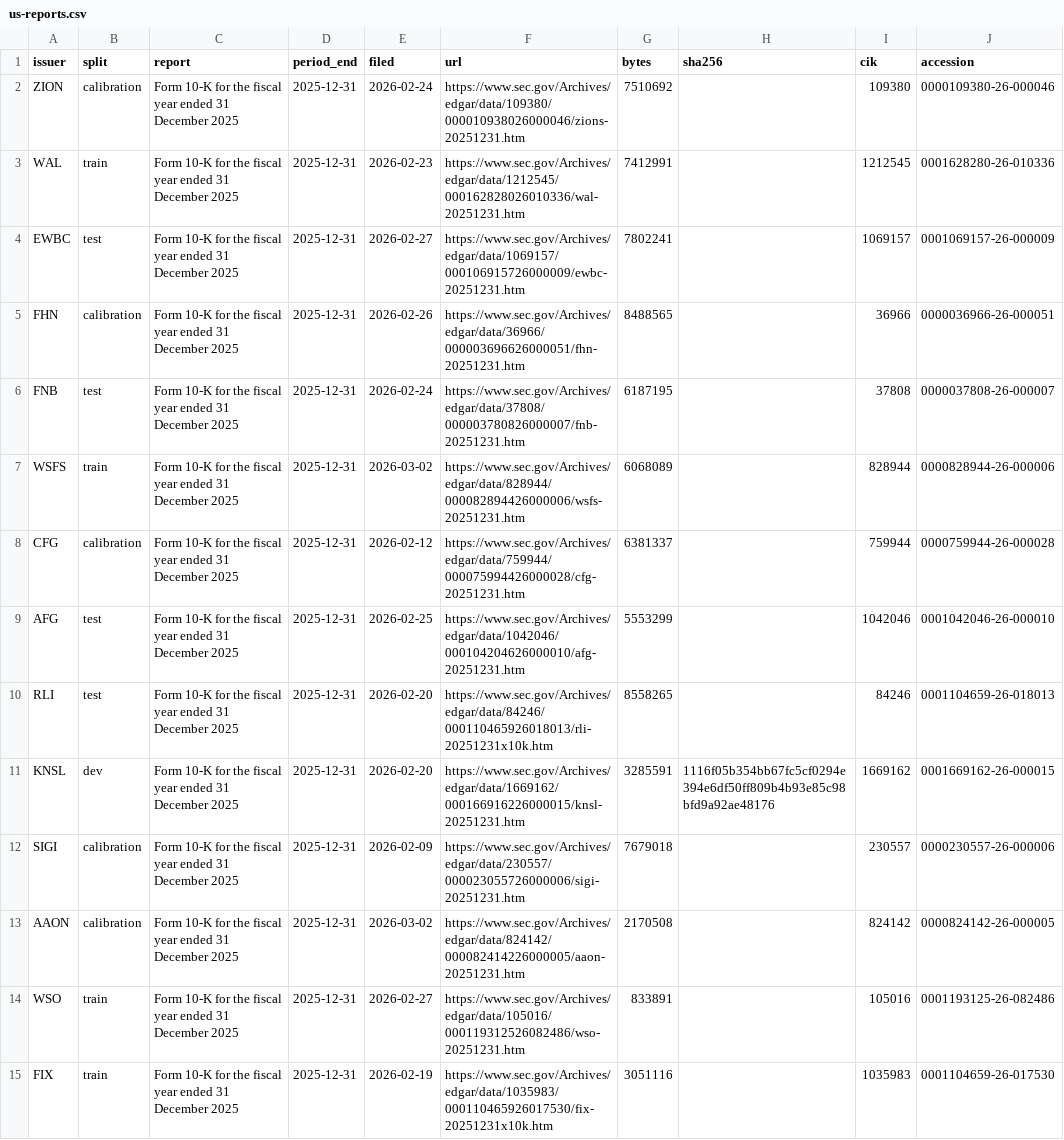
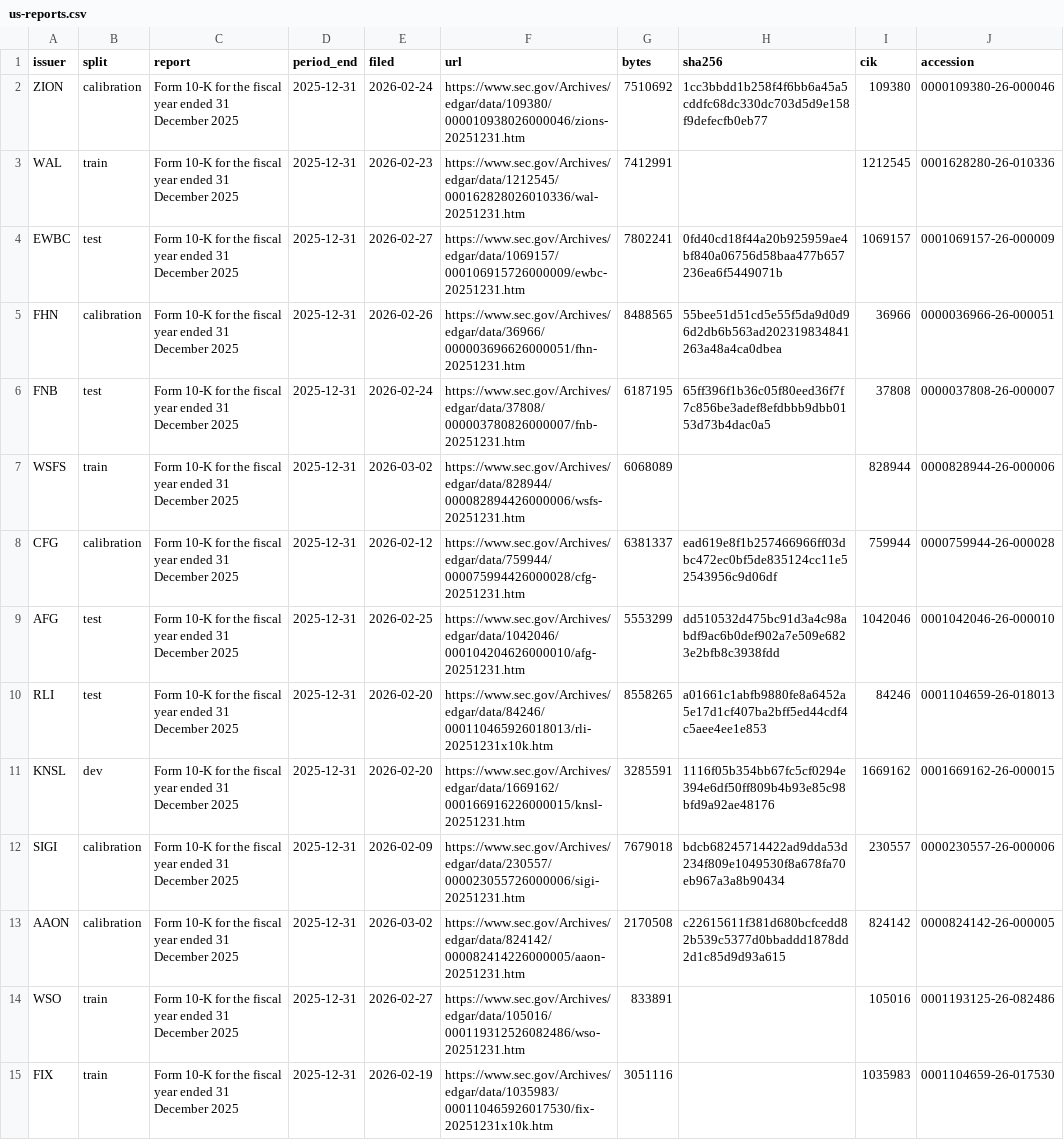
Before and after one commit to SharafThawfeek/FaithGurd-new, a CSV file: manifests/us-reports.csv, drawn as a sheet; only a part is shown; the diff covers the shown part only.

```diff
--- a/manifests/us-reports.csv
+++ b/manifests/us-reports.csv
@@ -1,14 +1,14 @@
 issuer,split,report,period_end,filed,url,bytes,sha256,cik,accession
-ZION,calibration,Form 10-K for the fiscal year ended 31 December 2025,2025-12-31,2026-02-24,https://www.sec.gov/Archives/edgar/data/109380/000010938026000046/zions-20251231.htm,7510692,,109380,0000109380-26-000046
+ZION,calibration,Form 10-K for the fiscal year ended 31 December 2025,2025-12-31,2026-02-24,https://www.sec.gov/Archives/edgar/data/109380/000010938026000046/zions-20251231.htm,7510692,1cc3bbdd1b258f4f6bb6a45a5cddfc68dc330dc703d5d9e158f9defecfb0eb77,109380,0000109380-26-000046
 WAL,train,Form 10-K for the fiscal year ended 31 December 2025,2025-12-31,2026-02-23,https://www.sec.gov/Archives/edgar/data/1212545/000162828026010336/wal-20251231.htm,7412991,,1212545,0001628280-26-010336
-EWBC,test,Form 10-K for the fiscal year ended 31 December 2025,2025-12-31,2026-02-27,https://www.sec.gov/Archives/edgar/data/1069157/000106915726000009/ewbc-20251231.htm,7802241,,1069157,0001069157-26-000009
-FHN,calibration,Form 10-K for the fiscal year ended 31 December 2025,2025-12-31,2026-02-26,https://www.sec.gov/Archives/edgar/data/36966/000003696626000051/fhn-20251231.htm,8488565,,36966,0000036966-26-000051
-FNB,test,Form 10-K for the fiscal year ended 31 December 2025,2025-12-31,2026-02-24,https://www.sec.gov/Archives/edgar/data/37808/000003780826000007/fnb-20251231.htm,6187195,,37808,0000037808-26-000007
+EWBC,test,Form 10-K for the fiscal year ended 31 December 2025,2025-12-31,2026-02-27,https://www.sec.gov/Archives/edgar/data/1069157/000106915726000009/ewbc-20251231.htm,7802241,0fd40cd18f44a20b925959ae4bf840a06756d58baa477b657236ea6f5449071b,1069157,0001069157-26-000009
+FHN,calibration,Form 10-K for the fiscal year ended 31 December 2025,2025-12-31,2026-02-26,https://www.sec.gov/Archives/edgar/data/36966/000003696626000051/fhn-20251231.htm,8488565,55bee51d51cd5e55f5da9d0d96d2db6b563ad202319834841263a48a4ca0dbea,36966,0000036966-26-000051
+FNB,test,Form 10-K for the fiscal year ended 31 December 2025,2025-12-31,2026-02-24,https://www.sec.gov/Archives/edgar/data/37808/000003780826000007/fnb-20251231.htm,6187195,65ff396f1b36c05f80eed36f7f7c856be3adef8efdbbb9dbb0153d73b4dac0a5,37808,0000037808-26-000007
 WSFS,train,Form 10-K for the fiscal year ended 31 December 2025,2025-12-31,2026-03-02,https://www.sec.gov/Archives/edgar/data/828944/000082894426000006/wsfs-20251231.htm,6068089,,828944,0000828944-26-000006
-CFG,calibration,Form 10-K for the fiscal year ended 31 December 2025,2025-12-31,2026-02-12,https://www.sec.gov/Archives/edgar/data/759944/000075994426000028/cfg-20251231.htm,6381337,,759944,0000759944-26-000028
-AFG,test,Form 10-K for the fiscal year ended 31 December 2025,2025-12-31,2026-02-25,https://www.sec.gov/Archives/edgar/data/1042046/000104204626000010/afg-20251231.htm,5553299,,1042046,0001042046-26-000010
-RLI,test,Form 10-K for the fiscal year ended 31 December 2025,2025-12-31,2026-02-20,https://www.sec.gov/Archives/edgar/data/84246/000110465926018013/rli-20251231x10k.htm,8558265,,84246,0001104659-26-018013
+CFG,calibration,Form 10-K for the fiscal year ended 31 December 2025,2025-12-31,2026-02-12,https://www.sec.gov/Archives/edgar/data/759944/000075994426000028/cfg-20251231.htm,6381337,ead619e8f1b257466966ff03dbc472ec0bf5de835124cc11e52543956c9d06df,759944,0000759944-26-000028
+AFG,test,Form 10-K for the fiscal year ended 31 December 2025,2025-12-31,2026-02-25,https://www.sec.gov/Archives/edgar/data/1042046/000104204626000010/afg-20251231.htm,5553299,dd510532d475bc91d3a4c98abdf9ac6b0def902a7e509e6823e2bfb8c3938fdd,1042046,0001042046-26-000010
+RLI,test,Form 10-K for the fiscal year ended 31 December 2025,2025-12-31,2026-02-20,https://www.sec.gov/Archives/edgar/data/84246/000110465926018013/rli-20251231x10k.htm,8558265,a01661c1abfb9880fe8a6452a5e17d1cf407ba2bff5ed44cdf4c5aee4ee1e853,84246,0001104659-26-018013
 KNSL,dev,Form 10-K for the fiscal year ended 31 December 2025,2025-12-31,2026-02-20,https://www.sec.gov/Archives/edgar/data/1669162/000166916226000015/knsl-20251231.htm,3285591,1116f05b354bb67fc5cf0294e394e6df50ff809b4b93e85c98bfd9a92ae48176,1669162,0001669162-26-000015
-SIGI,calibration,Form 10-K for the fiscal year ended 31 December 2025,2025-12-31,2026-02-09,https://www.sec.gov/Archives/edgar/data/230557/000023055726000006/sigi-20251231.htm,7679018,,230557,0000230557-26-000006
-AAON,calibration,Form 10-K for the fiscal year ended 31 December 2025,2025-12-31,2026-03-02,https://www.sec.gov/Archives/edgar/data/824142/000082414226000005/aaon-20251231.htm,2170508,,824142,0000824142-26-000005
+SIGI,calibration,Form 10-K for the fiscal year ended 31 December 2025,2025-12-31,2026-02-09,https://www.sec.gov/Archives/edgar/data/230557/000023055726000006/sigi-20251231.htm,7679018,bdcb68245714422ad9dda53d234f809e1049530f8a678fa70eb967a3a8b90434,230557,0000230557-26-000006
+AAON,calibration,Form 10-K for the fiscal year ended 31 December 2025,2025-12-31,2026-03-02,https://www.sec.gov/Archives/edgar/data/824142/000082414226000005/aaon-20251231.htm,2170508,c22615611f381d680bcfcedd82b539c5377d0bbaddd1878dd2d1c85d9d93a615,824142,0000824142-26-000005
 WSO,train,Form 10-K for the fiscal year ended 31 December 2025,2025-12-31,2026-02-27,https://www.sec.gov/Archives/edgar/data/105016/000119312526082486/wso-20251231.htm,833891,,105016,0001193125-26-082486
```
Also changed, not shown: 15 edited cells elsewhere in this file.
